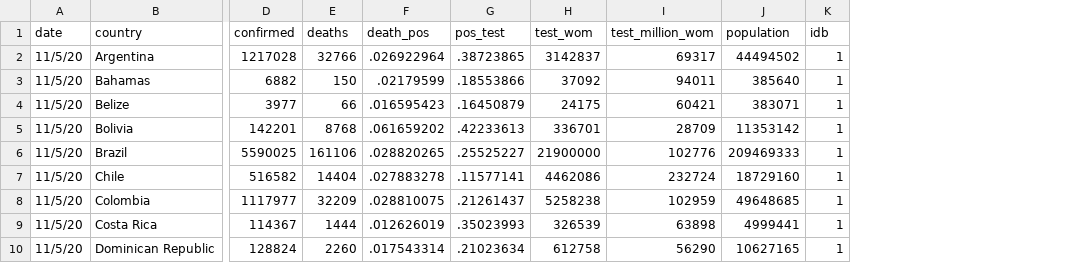
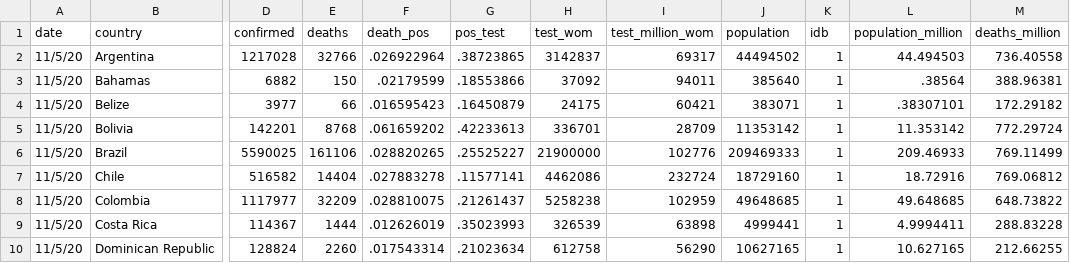
Before and after one commit to camilavalenciaro/COVID19-Flourish, a CSV file: data/deaths/correlation_lacplus_today.csv, drawn as a sheet; only a part is shown, gaps mark what is left out; the diff names each change by its address in the sheet, - before the commit and + after, or states it on an @@ line.

```diff
--- a/data/deaths/correlation_lacplus_today.csv
+++ b/data/deaths/correlation_lacplus_today.csv
+column L (population_million), rows 2-10: 44.494503 | .38564 | .38307101 | 11.353142 | 209.46933 | 18.72916 | 49.648685 | 4.9994411 | 10.627165
+column M (deaths_million), rows 2-10: 736.40558 | 388.96381 | 172.29182 | 772.29724 | 769.11499 | 769.06812 | 648.73822 | 288.83228 | 212.66255
```
Also changed, not shown: data/deaths/correlation_lacplus_month.csv, data/deaths/correlation_lacplus_week.csv, 2 other files.
